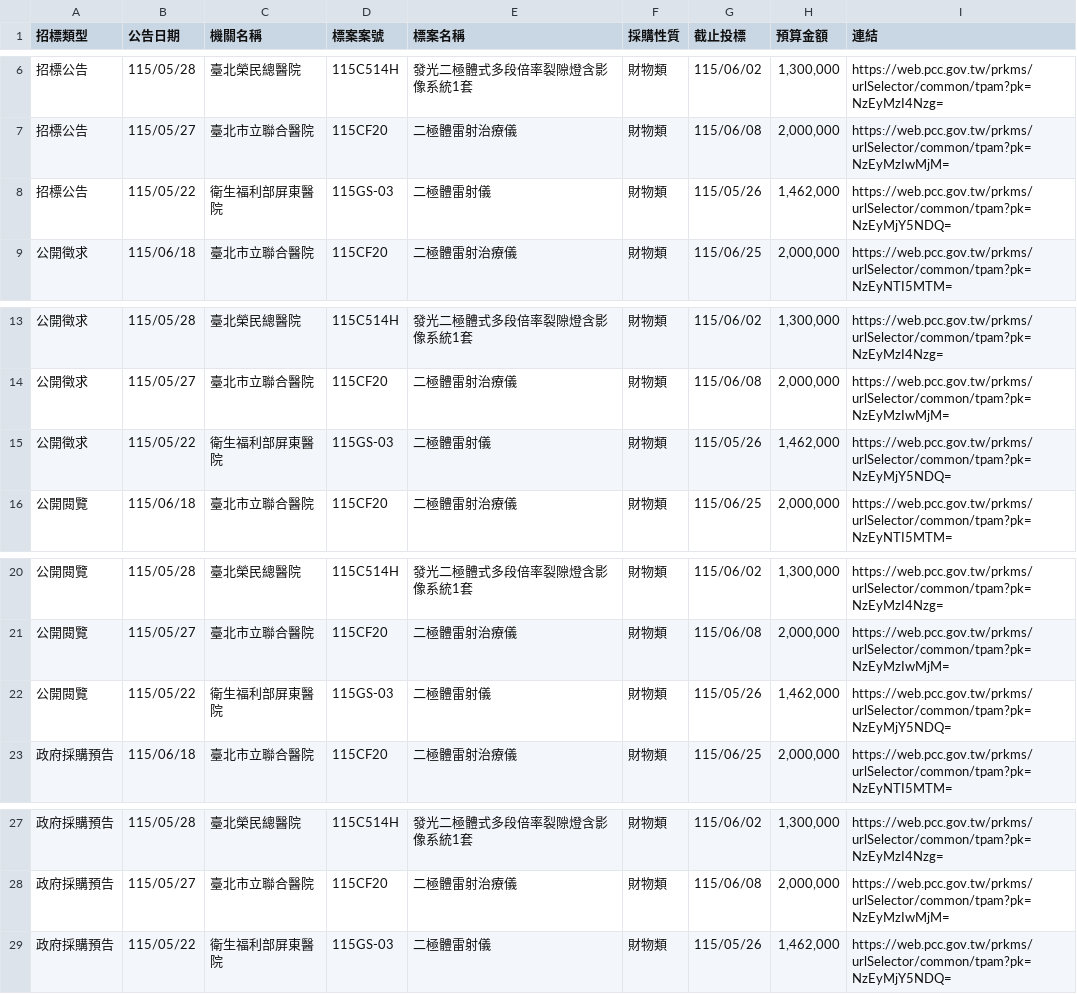
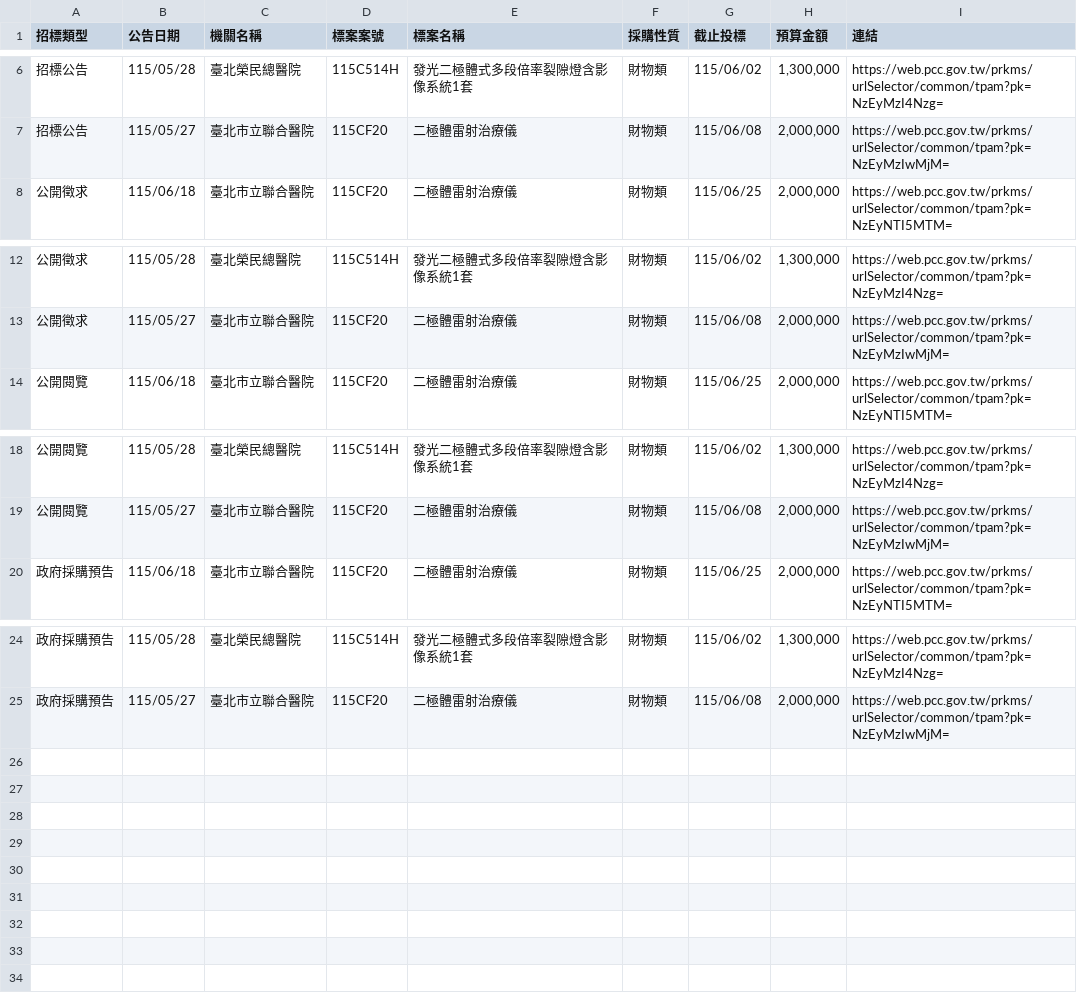
Before and after one commit to one393143/tender-tracker, a CSV file: data/task_1776236767182.csv, drawn as a sheet; only a part is shown, gaps mark what is left out; the diff names each change by its address in the sheet, - before the commit and + after, or states it on an @@ line.

```diff
--- a/data/task_1776236767182.csv
+++ b/data/task_1776236767182.csv
-row 8: 招標公告 | 115/05/22 | 衛生福利部屏東醫院 | 115GS-03 | 二極體雷射儀 | 財物類 | 115/05/26 | 1,462,000 | https://web.pcc.gov.tw/prkms/urlSelector/common/tpam?pk=NzEyMjY5NDQ=
-row 15: 公開徵求 | 115/05/22 | 衛生福利部屏東醫院 | 115GS-03 | 二極體雷射儀 | 財物類 | 115/05/26 | 1,462,000 | https://web.pcc.gov.tw/prkms/urlSelector/common/tpam?pk=NzEyMjY5NDQ=
-row 22: 公開閱覽 | 115/05/22 | 衛生福利部屏東醫院 | 115GS-03 | 二極體雷射儀 | 財物類 | 115/05/26 | 1,462,000 | https://web.pcc.gov.tw/prkms/urlSelector/common/tpam?pk=NzEyMjY5NDQ=
-row 29: 政府採購預告 | 115/05/22 | 衛生福利部屏東醫院 | 115GS-03 | 二極體雷射儀 | 財物類 | 115/05/26 | 1,462,000 | https://web.pcc.gov.tw/prkms/urlSelector/common/tpam?pk=NzEyMjY5NDQ=
```
